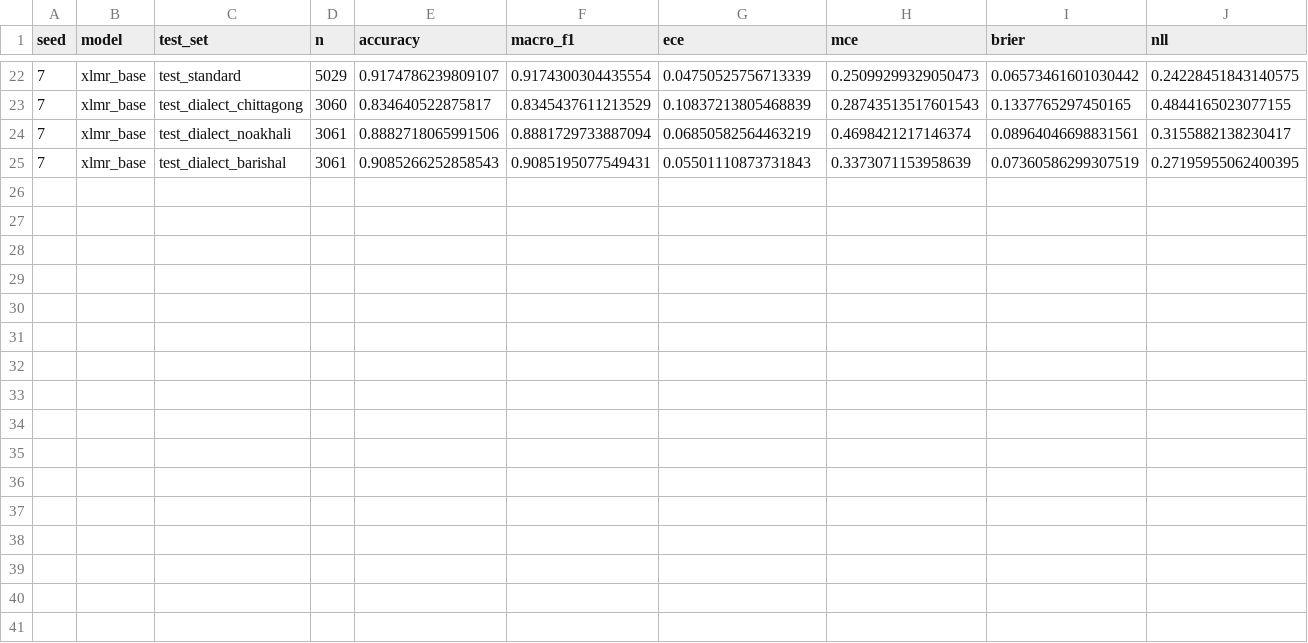
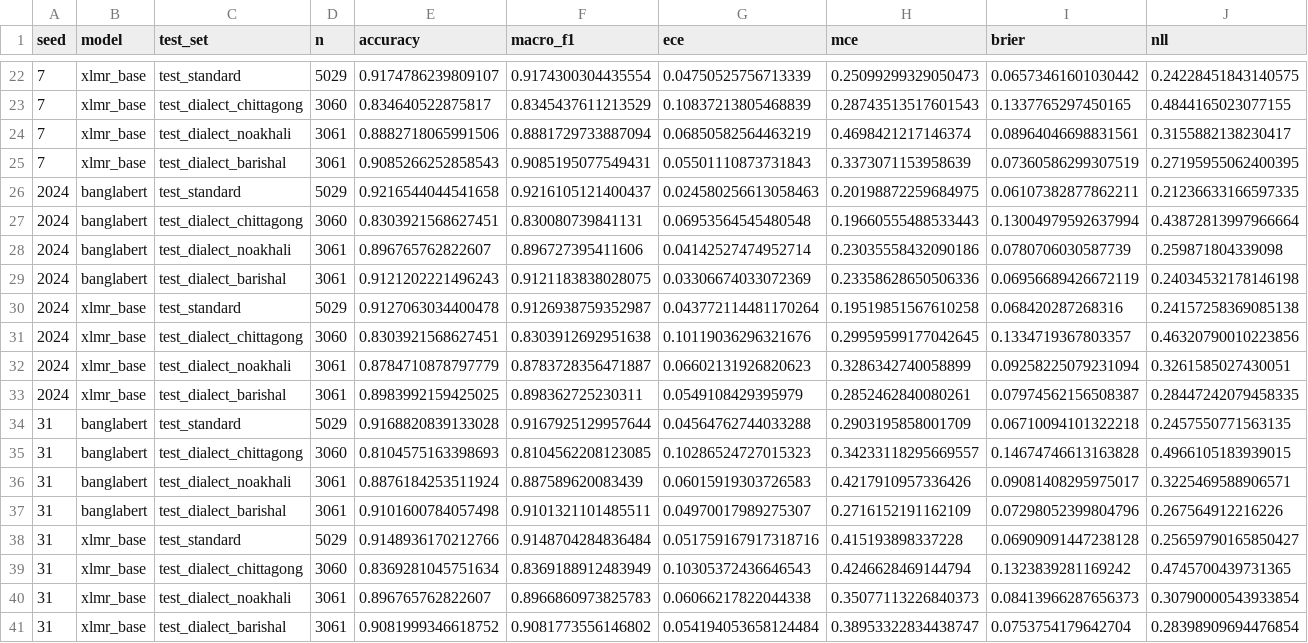
Before and after one commit to TahlilMahfuz/iccit2026-bangla-dialect-calibration, a CSV file: outputs/multi_seed_metrics.csv, drawn as a sheet; only a part is shown, gaps mark what is left out.

Commit message:
Updated_Role 3: calibration metrics, AURC, reliability diagrams, findings_For Role 4 Processing

```diff
--- a/outputs/multi_seed_metrics.csv
+++ b/outputs/multi_seed_metrics.csv
@@ -25 +25,17 @@ seed,model,test_set,n,accuracy,macro_f1,ece,mce,brier,nll
 7,xlmr_base,test_dialect_barishal,3061,0.9085266252858543,0.9085195077549431,0.05501110873731843,0.3373071153958639,0.07360586299307519,0.27195955062400395
+2024,banglabert,test_standard,5029,0.9216544044541658,0.9216105121400437,0.024580256613058463,0.20198872259684975,0.06107382877862211,0.21236633166597335
+2024,banglabert,test_dialect_chittagong,3060,0.8303921568627451,0.830080739841131,0.06953564545480548,0.19660555488533443,0.13004979592637994,0.43872813997966664
+2024,banglabert,test_dialect_noakhali,3061,0.896765762822607,0.896727395411606,0.04142527474952714,0.23035558432090186,0.0780706030587739,0.259871804339098
+2024,banglabert,test_dialect_barishal,3061,0.9121202221496243,0.9121183838028075,0.03306674033072369,0.23358628650506336,0.06956689426672119,0.24034532178146198
+2024,xlmr_base,test_standard,5029,0.9127063034400478,0.9126938759352987,0.043772114481170264,0.19519851567610258,0.068420287268316,0.24157258369085138
+2024,xlmr_base,test_dialect_chittagong,3060,0.8303921568627451,0.8303912692951638,0.10119036296321676,0.29959599177042645,0.1334719367803357,0.46320790010223856
+2024,xlmr_base,test_dialect_noakhali,3061,0.8784710878797779,0.8783728356471887,0.06602131926820623,0.3286342740058899,0.09258225079231094,0.3261585027430051
+2024,xlmr_base,test_dialect_barishal,3061,0.8983992159425025,0.898362725230311,0.0549108429395979,0.2852462840080261,0.07974562156508387,0.28447242079458335
+31,banglabert,test_standard,5029,0.9168820839133028,0.9167925129957644,0.04564762744033288,0.2903195858001709,0.06710094101322218,0.2457550771563135
+31,banglabert,test_dialect_chittagong,3060,0.8104575163398693,0.8104562208123085,0.10286524727015323,0.34233118295669557,0.14674746613163828,0.4966105183939015
+31,banglabert,test_dialect_noakhali,3061,0.8876184253511924,0.887589620083439,0.06015919303726583,0.4217910957336426,0.09081408295975017,0.3225469588906571
+31,banglabert,test_dialect_barishal,3061,0.9101600784057498,0.9101321101485511,0.04970017989275307,0.2716152191162109,0.07298052399804796,0.267564912216226
+31,xlmr_base,test_standard,5029,0.9148936170212766,0.9148704284836484,0.051759167917318716,0.415193898337228,0.06909091447238128,0.25659790165850427
+31,xlmr_base,test_dialect_chittagong,3060,0.8369281045751634,0.8369188912483949,0.10305372436646543,0.4246628469144794,0.1323839281169242,0.4745700439731365
+31,xlmr_base,test_dialect_noakhali,3061,0.896765762822607,0.8966860973825783,0.06066217822044338,0.35077113226840373,0.08413966287656373,0.30790000543933854
+31,xlmr_base,test_dialect_barishal,3061,0.9081999346618752,0.9081773556146802,0.054194053658124484,0.38953322834438747,0.0753754179642704,0.28398909694476854
```
Also changed, not shown: outputs/multi_seed_shift_deltas.csv, outputs/multi_seed_summary.csv, 16 other files.
